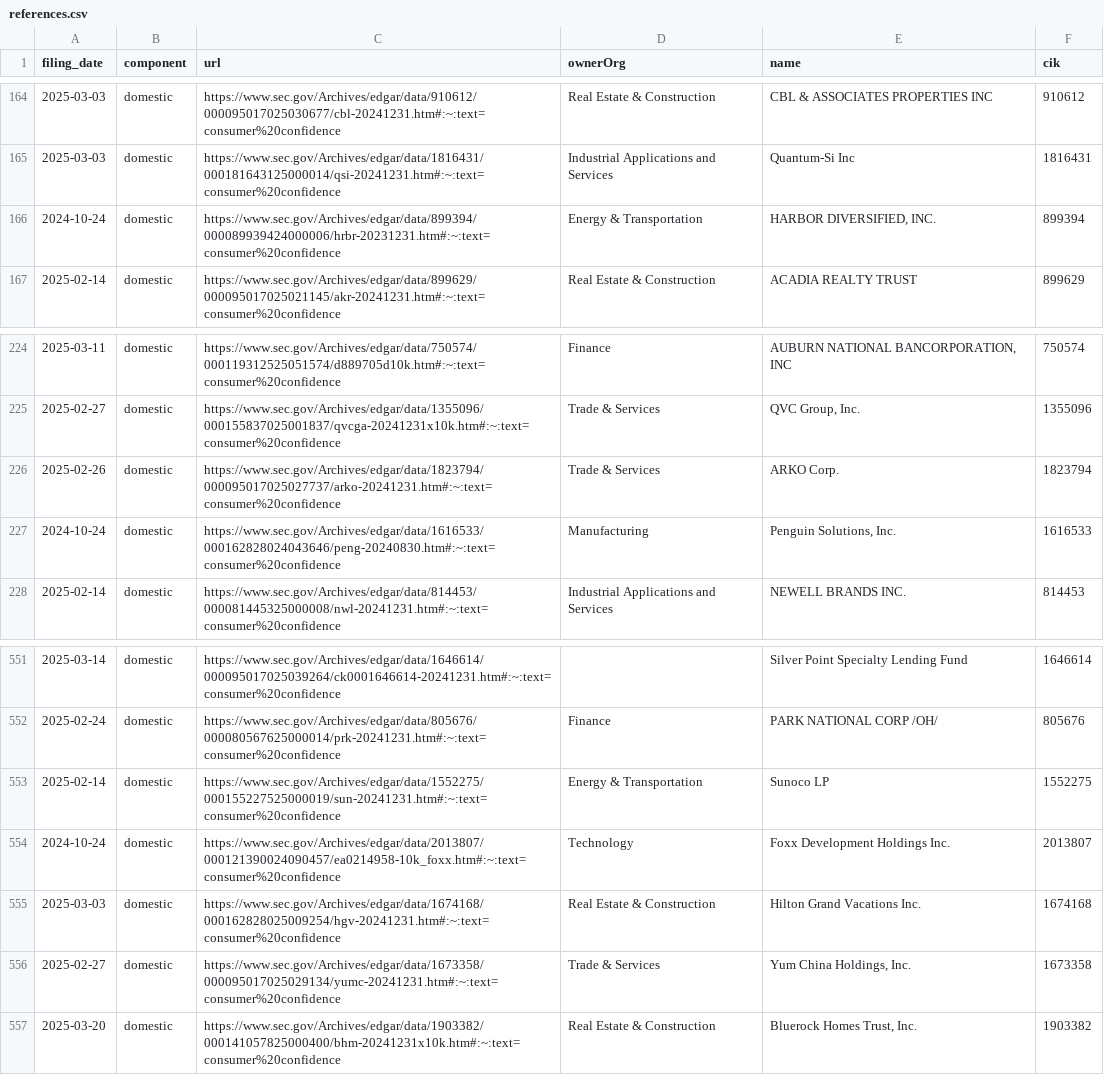
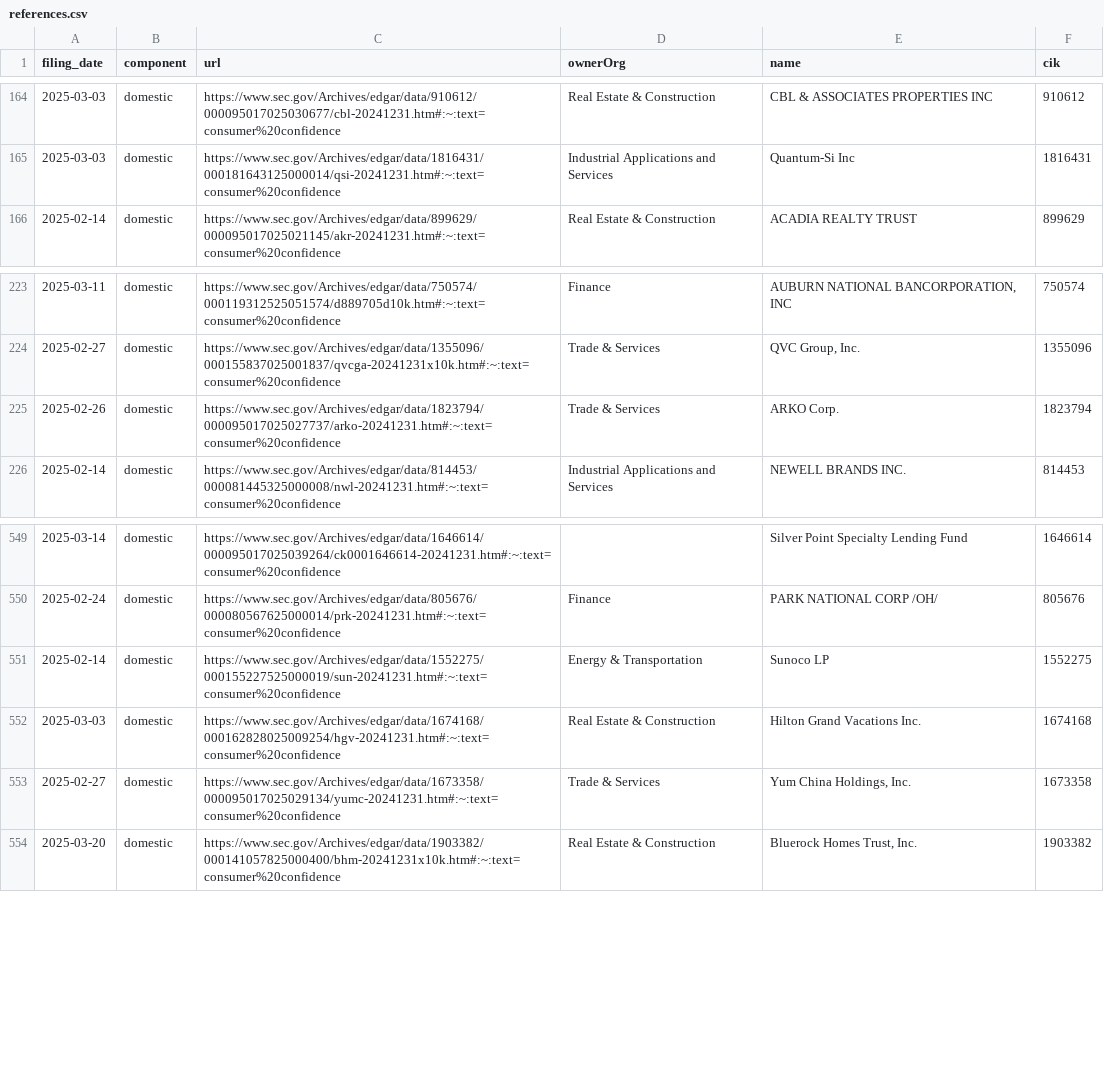
Before and after one commit to john-friedman/datamule-indicators, a CSV file: indicators/format1/Consumer Sentiment/consumer-confidence/references.csv, drawn as a sheet; only a part is shown, gaps mark what is left out; the diff names each change by its address in the sheet, - before the commit and + after, or states it on an @@ line.

```diff
--- a/indicators/format1/Consumer Sentiment/consumer-confidence/references.csv
+++ b/indicators/format1/Consumer Sentiment/consumer-confidence/references.csv
-row 166: 2024-10-24 | domestic | https://www.sec.gov/Archives/edgar/data/899394/000089939424000006/hrbr-20231231.htm#:~:text=consumer%20confidence | Energy & Transportation | HARBOR DIVERSIFIED, INC. | 899394
-row 227: 2024-10-24 | domestic | https://www.sec.gov/Archives/edgar/data/1616533/000162828024043646/peng-20240830.htm#:~:text=consumer%20confidence | Manufacturing | Penguin Solutions, Inc. | 1616533
-row 554: 2024-10-24 | domestic | https://www.sec.gov/Archives/edgar/data/2013807/000121390024090457/ea0214958-10k_foxx.htm#:~:text=consumer%20confidence | Technology | Foxx Development Holdings Inc. | 2013807
```
Also changed, not shown: indicators/format1/Blockchain/defi/references.csv, indicators/format1/Governance/dei/references.csv, 45 other files.
